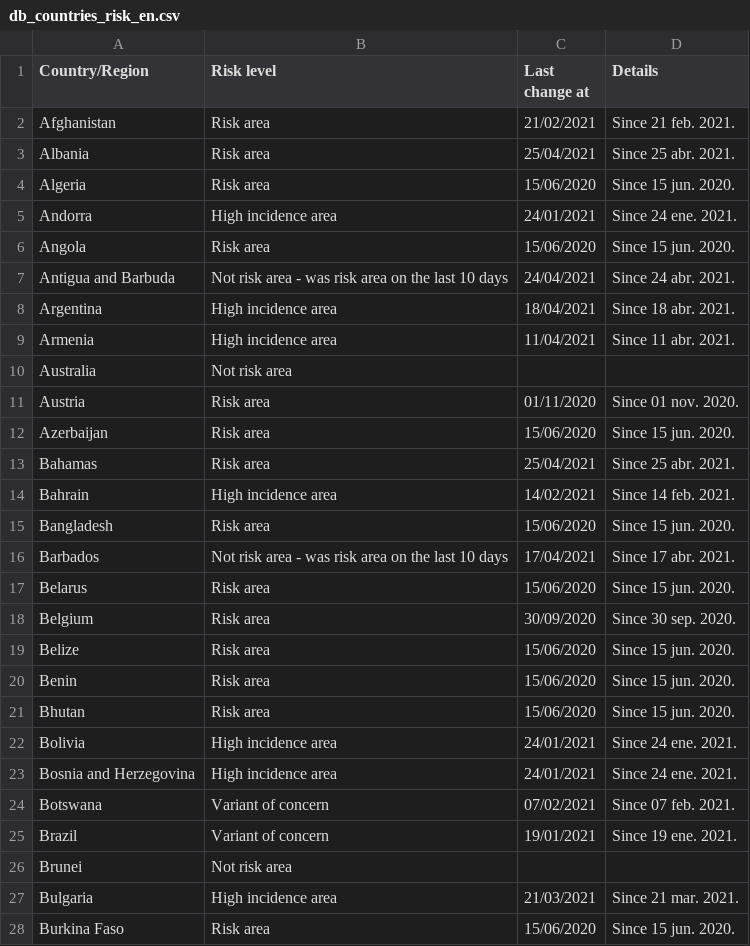
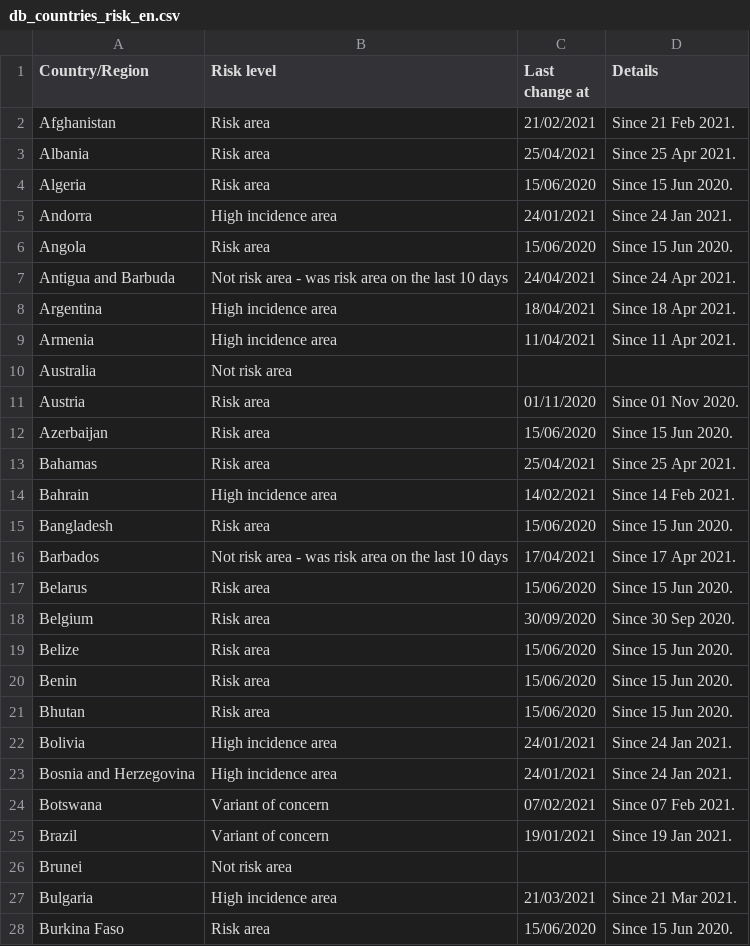
Before and after one commit to dieghernan/RKI-Corona-Atlas, a CSV file: assets/dist/db_countries_risk_en.csv, drawn as a sheet; only a part is shown; the diff covers the shown part only.

```diff
--- a/assets/dist/db_countries_risk_en.csv
+++ b/assets/dist/db_countries_risk_en.csv
@@ -1,28 +1,28 @@
 Country/Region;Risk level;Last change at;Details
-Afghanistan;Risk area;21/02/2021;Since 21 feb. 2021.
-Albania;Risk area;25/04/2021;Since 25 abr. 2021.
-Algeria;Risk area;15/06/2020;Since 15 jun. 2020.
-Andorra;High incidence area;24/01/2021;Since 24 ene. 2021.
-Angola;Risk area;15/06/2020;Since 15 jun. 2020.
-Antigua and Barbuda;Not risk area - was risk area on the last 10 days;24/04/2021;Since 24 abr. 2021.
-Argentina;High incidence area;18/04/2021;Since 18 abr. 2021.
-Armenia;High incidence area;11/04/2021;Since 11 abr. 2021.
+Afghanistan;Risk area;21/02/2021;Since 21 Feb 2021.
+Albania;Risk area;25/04/2021;Since 25 Apr 2021.
+Algeria;Risk area;15/06/2020;Since 15 Jun 2020.
+Andorra;High incidence area;24/01/2021;Since 24 Jan 2021.
+Angola;Risk area;15/06/2020;Since 15 Jun 2020.
+Antigua and Barbuda;Not risk area - was risk area on the last 10 days;24/04/2021;Since 24 Apr 2021.
+Argentina;High incidence area;18/04/2021;Since 18 Apr 2021.
+Armenia;High incidence area;11/04/2021;Since 11 Apr 2021.
 Australia;Not risk area;;
-Austria;Risk area;01/11/2020;Since 01 nov. 2020.
-Azerbaijan;Risk area;15/06/2020;Since 15 jun. 2020.
-Bahamas;Risk area;25/04/2021;Since 25 abr. 2021.
-Bahrain;High incidence area;14/02/2021;Since 14 feb. 2021.
-Bangladesh;Risk area;15/06/2020;Since 15 jun. 2020.
-Barbados;Not risk area - was risk area on the last 10 days;17/04/2021;Since 17 abr. 2021.
-Belarus;Risk area;15/06/2020;Since 15 jun. 2020.
-Belgium;Risk area;30/09/2020;Since 30 sep. 2020.
-Belize;Risk area;15/06/2020;Since 15 jun. 2020.
-Benin;Risk area;15/06/2020;Since 15 jun. 2020.
-Bhutan;Risk area;15/06/2020;Since 15 jun. 2020.
-Bolivia;High incidence area;24/01/2021;Since 24 ene. 2021.
-Bosnia and Herzegovina;High incidence area;24/01/2021;Since 24 ene. 2021.
-Botswana;Variant of concern;07/02/2021;Since 07 feb. 2021.
-Brazil;Variant of concern;19/01/2021;Since 19 ene. 2021.
+Austria;Risk area;01/11/2020;Since 01 Nov 2020.
+Azerbaijan;Risk area;15/06/2020;Since 15 Jun 2020.
+Bahamas;Risk area;25/04/2021;Since 25 Apr 2021.
+Bahrain;High incidence area;14/02/2021;Since 14 Feb 2021.
+Bangladesh;Risk area;15/06/2020;Since 15 Jun 2020.
+Barbados;Not risk area - was risk area on the last 10 days;17/04/2021;Since 17 Apr 2021.
+Belarus;Risk area;15/06/2020;Since 15 Jun 2020.
+Belgium;Risk area;30/09/2020;Since 30 Sep 2020.
+Belize;Risk area;15/06/2020;Since 15 Jun 2020.
+Benin;Risk area;15/06/2020;Since 15 Jun 2020.
+Bhutan;Risk area;15/06/2020;Since 15 Jun 2020.
+Bolivia;High incidence area;24/01/2021;Since 24 Jan 2021.
+Bosnia and Herzegovina;High incidence area;24/01/2021;Since 24 Jan 2021.
+Botswana;Variant of concern;07/02/2021;Since 07 Feb 2021.
+Brazil;Variant of concern;19/01/2021;Since 19 Jan 2021.
 Brunei;Not risk area;;
-Bulgaria;High incidence area;21/03/2021;Since 21 mar. 2021.
-Burkina Faso;Risk area;15/06/2020;Since 15 jun. 2020.
+Bulgaria;High incidence area;21/03/2021;Since 21 Mar 2021.
+Burkina Faso;Risk area;15/06/2020;Since 15 Jun 2020.
```
Also changed, not shown: 136 edited cells elsewhere in this file, 2 other files.
